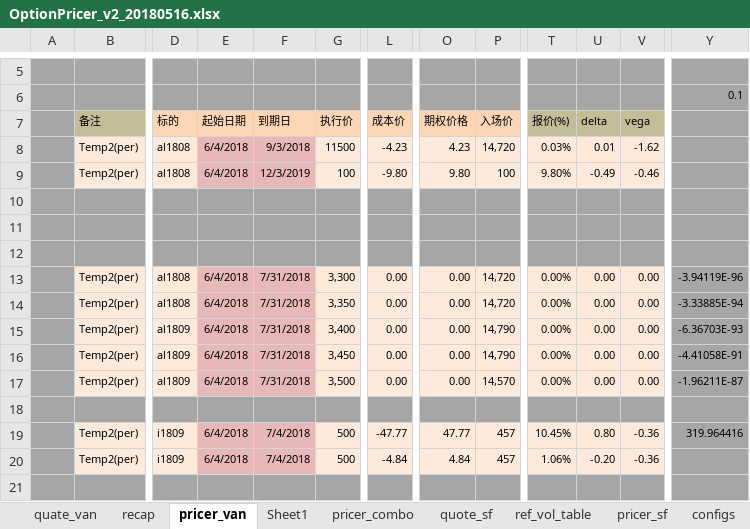
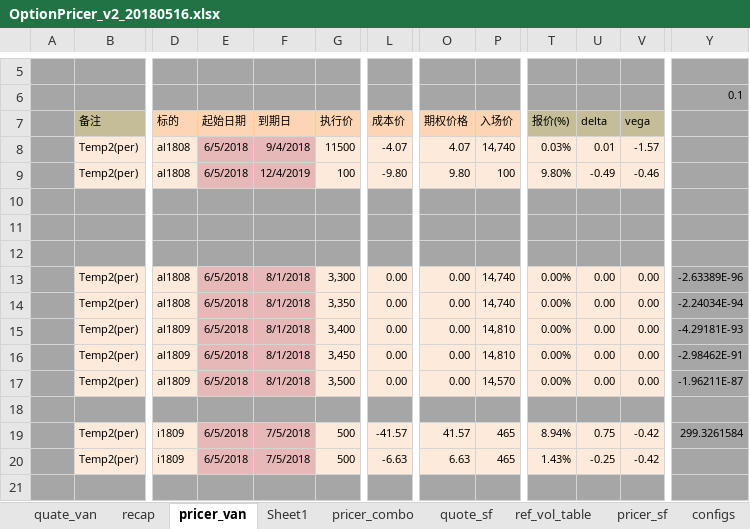
Before and after one commit to wusf/CmdtyOTC, an Excel workbook: PricerAndQutation/OptionPricer_v2_20180516.xlsx, sheet pricer_van, drawn as a sheet; only a part is shown, gaps mark what is left out; values as stored, in another font and other column widths than the file's, no borders; the diff covers the shown part only; the diff names each change by its address in the sheet, - before the commit and + after, or states it on an @@ line.

Commit message:
Signed-off-by: wusf <wushifan221@gmail.com>

```diff
--- a/PricerAndQutation/OptionPricer_v2_20180516.xlsx (sheet pricer_van)
+++ b/PricerAndQutation/OptionPricer_v2_20180516.xlsx (sheet pricer_van)
-E8:E9 (起始日期): 6/4/2018
+E8:E9 (起始日期): 6/5/2018
-F8 (到期日): 9/3/2018
+F8 (到期日): 9/4/2018
-L8 (成本价): -4.23
+L8 (成本价): -4.07
-O8 (期权价格): 4.23
+O8 (期权价格): 4.07
-P8 (入场价): 14,720
+P8 (入场价): 14,740
-V8 (vega): -1.62
+V8 (vega): -1.57
-F9 (到期日): 12/3/2019
+F9 (到期日): 12/4/2019
-E13:E17 (起始日期): 6/4/2018
+E13:E17 (起始日期): 6/5/2018
-F13:F17 (到期日): 7/31/2018
+F13:F17 (到期日): 8/1/2018
-P13:P14 (入场价): 14,720
+P13:P14 (入场价): 14,740
-Y13: -3.94119E-96
+Y13: -2.63389E-96
-Y14: -3.33885E-94
+Y14: -2.24034E-94
-P15:P16 (入场价): 14,790
+P15:P16 (入场价): 14,810
-Y15: -6.36703E-93
+Y15: -4.29181E-93
-Y16: -4.41058E-91
+Y16: -2.98462E-91
-E19:E20 (起始日期): 6/4/2018
+E19:E20 (起始日期): 6/5/2018
-F19:F20 (到期日): 7/4/2018
+F19:F20 (到期日): 7/5/2018
-L19 (成本价): -47.77
+L19 (成本价): -41.57
-O19 (期权价格): 47.77
+O19 (期权价格): 41.57
-P19:P20 (入场价): 457
+P19:P20 (入场价): 465
-T19 (报价(%)): 10.45%
+T19 (报价(%)): 8.94%
-U19 (delta): 0.80
+U19 (delta): 0.75
-V19:V20 (vega): -0.36
+V19:V20 (vega): -0.42
-Y19: 319.964416
+Y19: 299.3261584
-L20 (成本价): -4.84
+L20 (成本价): -6.63
-O20 (期权价格): 4.84
+O20 (期权价格): 6.63
-T20 (报价(%)): 1.06%
+T20 (报价(%)): 1.43%
-U20 (delta): -0.20
+U20 (delta): -0.25
```
Also changed, not shown: 21 added rows and 16 edited cells elsewhere in this sheet, sheet pricer_combo, sheet quate_van, sheet pricer_sf, sheet quote_sf, sheet pricer_digit, sheet recap, hidden cells.
